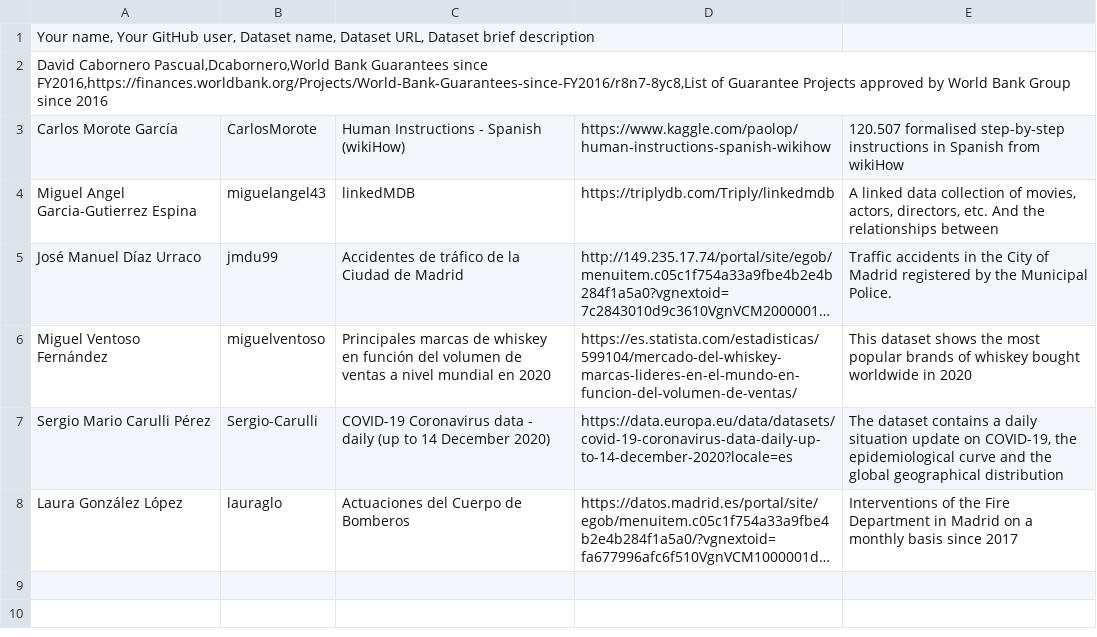
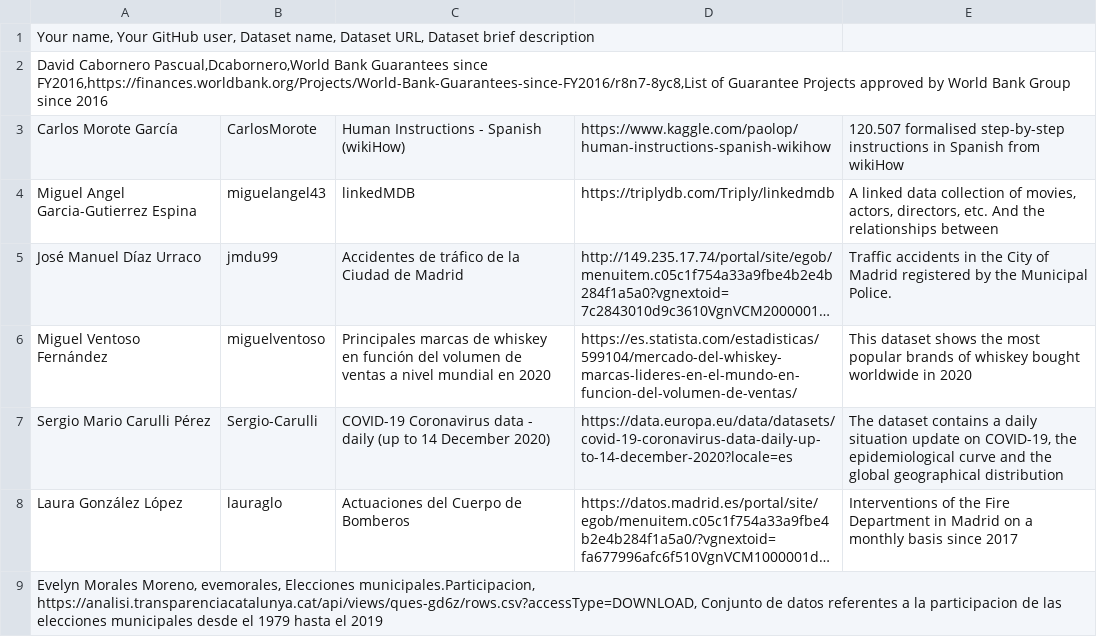
Before and after one commit to javiegal/Curso2021-2022-ODKG, a CSV file: Assignment1/DatasetDescriptions.csv, drawn as a sheet; long unchanged cells end in …; the diff names each change by its address in the sheet, - before the commit and + after, or states it on an @@ line.

Commit message:
Update DatasetDescriptions.csv

```diff
--- a/Assignment1/DatasetDescriptions.csv
+++ b/Assignment1/DatasetDescriptions.csv
+row 9: Evelyn Morales Moreno, evemorales, Elecciones municipales.Participacion, https://analisi.transparenciacatalunya.cat/api/views/ques-gd6z/rows.csv?accessType=DOWNLOAD, Conjunto de datos referentes a la participacion de las elecciones municipales desde el 1979 hasta el 2019
```
